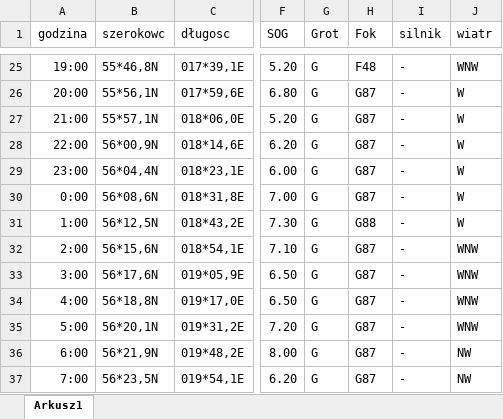
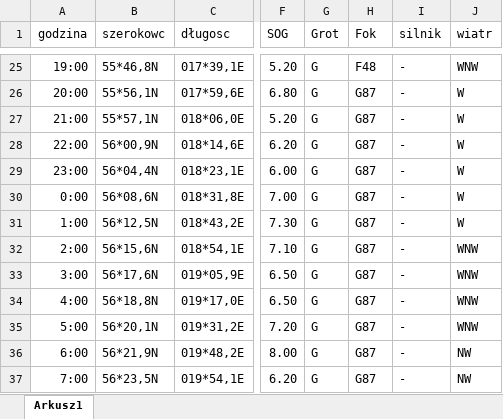
Before and after one commit to MajchrzakMichal27/Inzynierka, an Excel workbook: Dziennik2024.xlsx, sheet Arkusz1, drawn as a sheet; only a part is shown, gaps mark what is left out; values as stored, in another font and other column widths than the file's, no borders; the diff names each change by its address in the sheet, - before the commit and + after, or states it on an @@ line.

```diff
--- a/Dziennik2024.xlsx (sheet Arkusz1)
+++ b/Dziennik2024.xlsx (sheet Arkusz1)
-H31 (Fok): G88
+H31 (Fok): G87
```
Also changed, not shown: Dziennik2024_wynik.xlsx, grupowane.xlsx, 3 other files.
